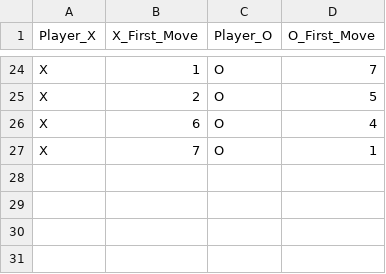
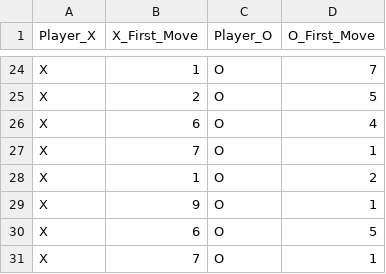
Before and after one commit to GwenZappy/week10_assignment, a CSV file: winner_move.csv, drawn as a sheet; only a part is shown, gaps mark what is left out.

Commit message:
Update winner_move.csv

```diff
--- a/winner_move.csv
+++ b/winner_move.csv
@@ -27 +27,5 @@ X,6,O,4
 X,7,O,1
+X,1,O,2
+X,9,O,1
+X,6,O,5
+X,7,O,1
```
